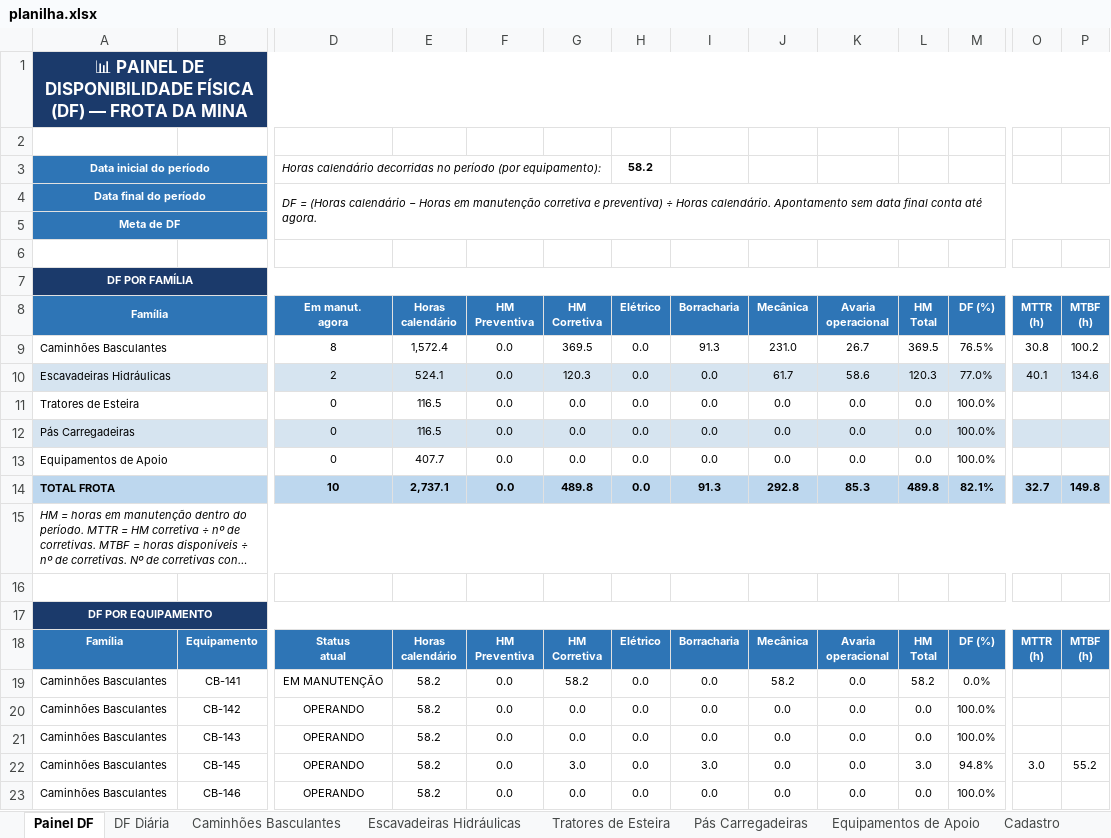
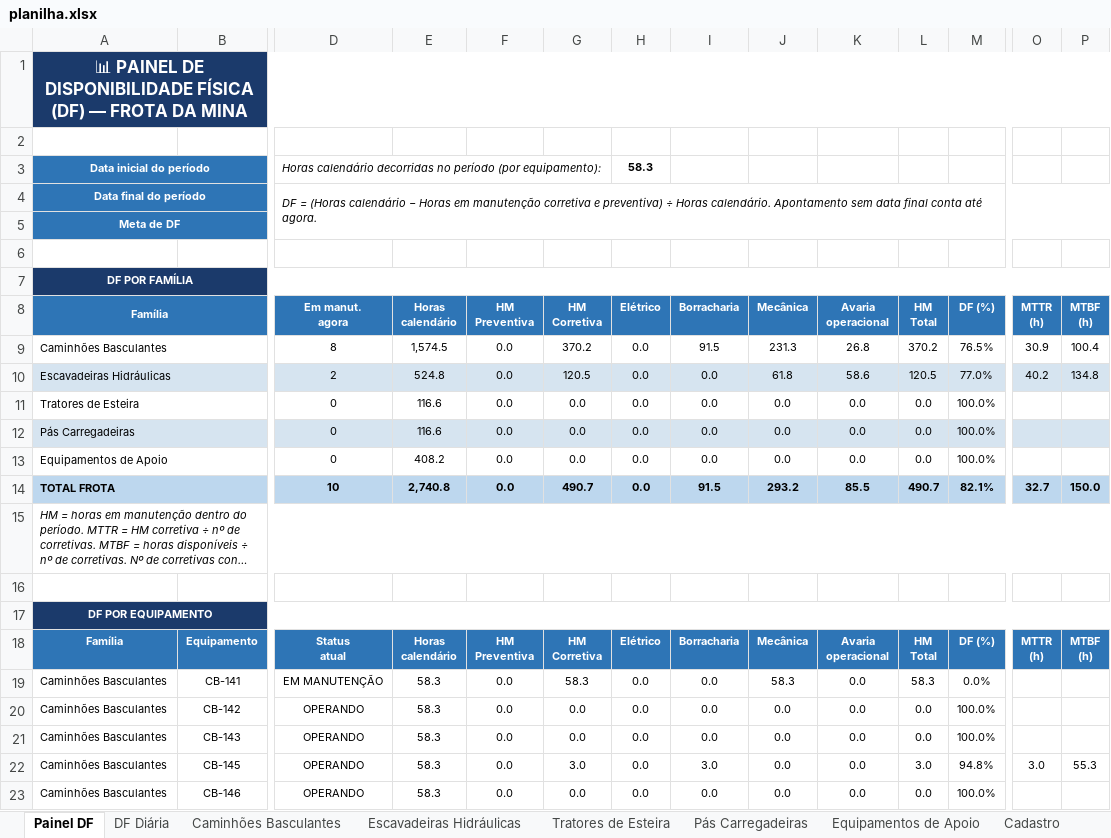
Before and after one commit to Plenz-code/BI-MANUTENCAO, an Excel workbook: planilha.xlsx, sheet Painel DF, drawn as a sheet; only a part is shown, gaps mark what is left out; long unchanged cells end in …; values as stored, in another font and other column widths than the file's, no borders; charts and pictures and conditional formats not drawn; the diff covers the shown part only; the diff names each change by its address in the sheet, - before the commit and + after, or states it on an @@ line.

```diff
--- a/planilha.xlsx (sheet Painel DF)
+++ b/planilha.xlsx (sheet Painel DF)
-H3 (Elétrico): 58.2
+H3 (Elétrico): 58.3
-E9 (Horas calendário): 1,572.4
+E9 (Horas calendário): 1,574.5
-G9 (HM Corretiva): 369.5
+G9 (HM Corretiva): 370.2
-I9 (Borracharia): 91.3
+I9 (Borracharia): 91.5
-J9 (Mecânica): 231.0
+J9 (Mecânica): 231.3
-K9 (Avaria operacional): 26.7
+K9 (Avaria operacional): 26.8
-L9 (HM Total): 369.5
+L9 (HM Total): 370.2
-O9 (MTTR (h)): 30.8
+O9 (MTTR (h)): 30.9
-P9 (MTBF (h)): 100.2
+P9 (MTBF (h)): 100.4
-E10 (Horas calendário): 524.1
+E10 (Horas calendário): 524.8
-G10 (HM Corretiva): 120.3
+G10 (HM Corretiva): 120.5
-J10 (Mecânica): 61.7
+J10 (Mecânica): 61.8
-L10 (HM Total): 120.3
+L10 (HM Total): 120.5
-O10 (MTTR (h)): 40.1
+O10 (MTTR (h)): 40.2
-P10 (MTBF (h)): 134.6
+P10 (MTBF (h)): 134.8
-E11:E12 (Horas calendário): 116.5
+E11:E12 (Horas calendário): 116.6
-E13 (Horas calendário): 407.7
+E13 (Horas calendário): 408.2
-E14 (Horas calendário): 2,737.1
+E14 (Horas calendário): 2,740.8
-G14 (HM Corretiva): 489.8
+G14 (HM Corretiva): 490.7
-I14 (Borracharia): 91.3
+I14 (Borracharia): 91.5
-J14 (Mecânica): 292.8
+J14 (Mecânica): 293.2
-K14 (Avaria operacional): 85.3
+K14 (Avaria operacional): 85.5
-L14 (HM Total): 489.8
+L14 (HM Total): 490.7
-P14 (MTBF (h)): 149.8
+P14 (MTBF (h)): 150.0
-E19:E23 (Horas calendário): 58.2
+E19:E23 (Horas calendário): 58.3
-G19 (HM Corretiva): 58.2
+G19 (HM Corretiva): 58.3
-J19 (Mecânica): 58.2
+J19 (Mecânica): 58.3
-L19 (HM Total): 58.2
+L19 (HM Total): 58.3
-P22 (MTBF (h)): 55.2
+P22 (MTBF (h)): 55.3
```
Also changed, not shown: 79 edited cells elsewhere in this sheet, sheet Caminhões Basculantes, sheet Escavadeiras Hidráulicas, sheet DF Diária, charts or pictures.
